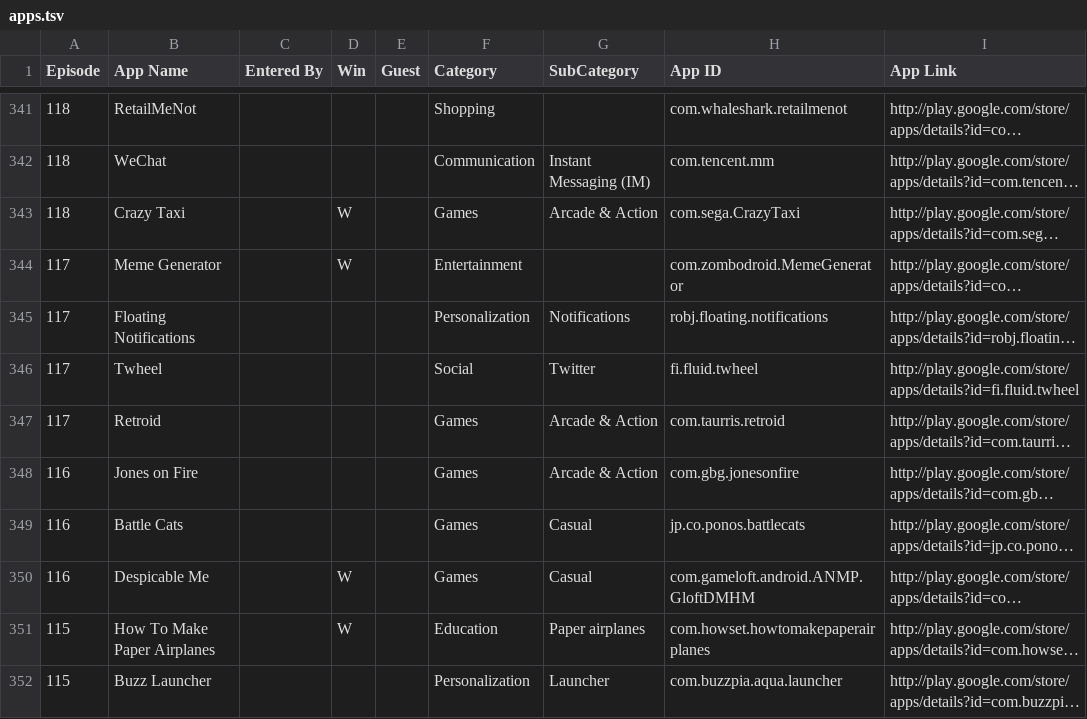
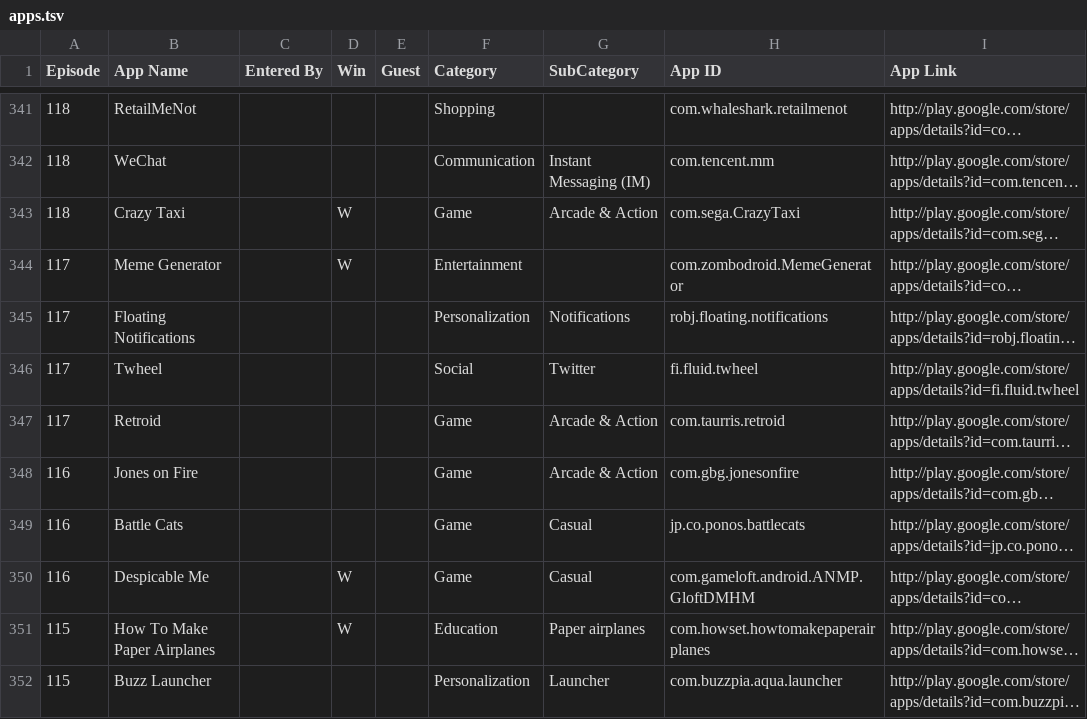
Before and after one commit to deltafactory/twit-aaa-apps, a TSV file: apps.tsv, drawn as a sheet; only a part is shown, gaps mark what is left out; long unchanged cells end in …; the diff covers the shown part only; the diff names each change by its address in the sheet, - before the commit and + after, or states it on an @@ line.

Commit message:
Consolidate categories. Add category.tsv

```diff
--- a/apps.tsv
+++ b/apps.tsv
-F343 (Category): Games
+F343 (Category): Game
-F347:F350 (Category): Games
+F347:F350 (Category): Game
```
Also changed, not shown: 87 edited cells elsewhere in this file, 1 other file.
